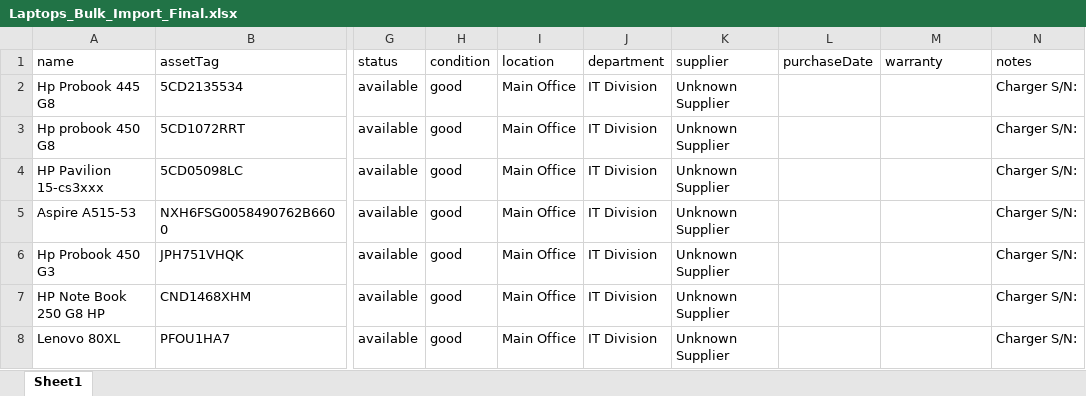
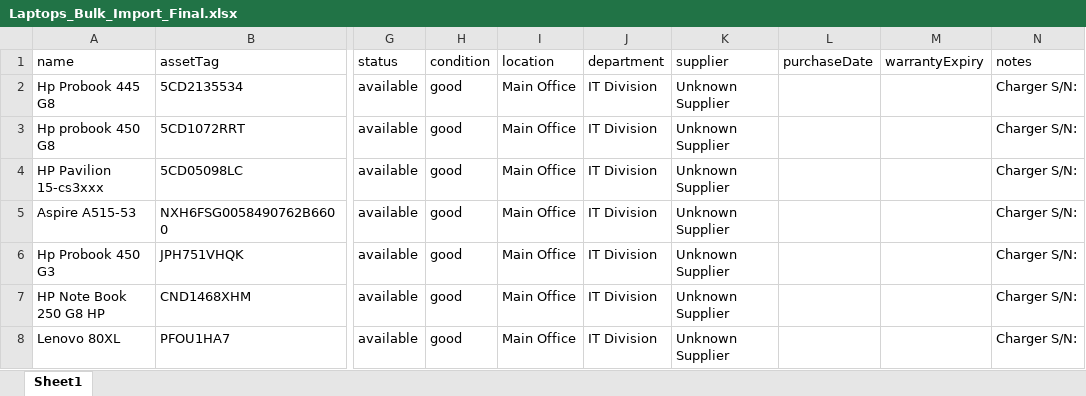
Before and after one commit to pandaboi201/Asset, an Excel workbook: resourses/Laptops_Bulk_Import_Final.xlsx, sheet Sheet1, drawn as a sheet; only a part is shown, gaps mark what is left out; values as stored, in another font and other column widths than the file's, no borders; the diff names each change by its address in the sheet, - before the commit and + after, or states it on an @@ line.

```diff
--- a/resourses/Laptops_Bulk_Import_Final.xlsx (sheet Sheet1)
+++ b/resourses/Laptops_Bulk_Import_Final.xlsx (sheet Sheet1)
-M1: warranty
+M1: warrantyExpiry
```
Also changed, not shown: 6 other files.
